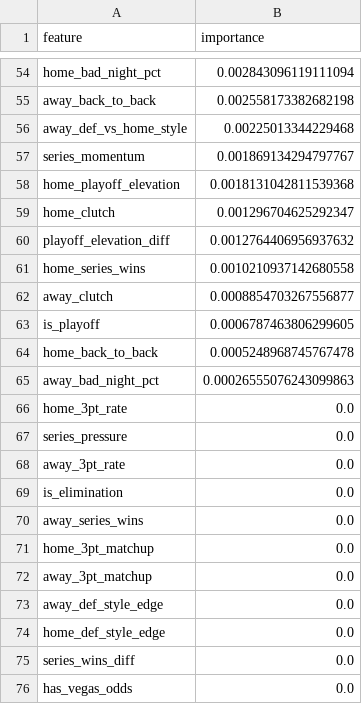
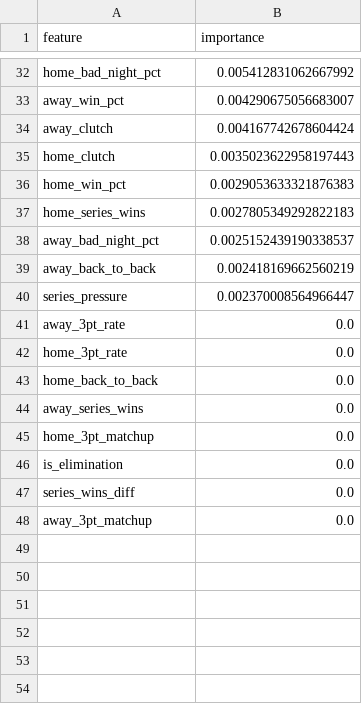
Before and after one commit to MounirArayssi/NBA-Predictor, a CSV file: analysis/team_away_gini_importance.csv, drawn as a sheet; only a part is shown, gaps mark what is left out; removed rows and columns are numbered as before the commit, all else as after; the diff covers the shown part only; the diff names each change by its address in the sheet, - before the commit and + after, or states it on an @@ line.

```diff
--- a/analysis/team_away_gini_importance.csv
+++ b/analysis/team_away_gini_importance.csv
-B32 (importance): 0.002843096119111094
+B32 (importance): 0.005412831062667992
-row 55: away_back_to_back | 0.002558173382682198
-row 56: away_def_vs_home_style | 0.00225013344229468
-row 57: series_momentum | 0.001869134294797767
-row 58: home_playoff_elevation | 0.0018131042811539368
+row 33: away_win_pct | 0.004290675056683007
+row 34: away_clutch | 0.004167742678604424
-B35 (importance): 0.001296704625292347
+B35 (importance): 0.0035023622958197443
-row 60: playoff_elevation_diff | 0.0012764406956937632
+row 36: home_win_pct | 0.0029053633321876383
-B37 (importance): 0.0010210937142680558
+B37 (importance): 0.0027805349292822183
-row 62: away_clutch | 0.0008854703267556877
-row 63: is_playoff | 0.0006787463806299605
-row 64: home_back_to_back | 0.0005248968745767478
-B38 (importance): 0.00026555076243099863
+B38 (importance): 0.0025152439190338537
+row 39: away_back_to_back | 0.002418169662560219
+row 40: series_pressure | 0.002370008564966447
+row 41: away_3pt_rate | 0.0
-row 67: series_pressure | 0.0
-A43 (feature): away_3pt_rate
+A43 (feature): home_back_to_back
@@ row 69 moved to row 46: is_elimination @@
@@ row 75 moved to row 47: series_wins_diff @@
-row 73: away_def_style_edge | 0.0
-row 74: home_def_style_edge | 0.0
-row 76: has_vegas_odds | 0.0
```
Also changed, not shown: 14 added rows, 36 removed rows and 16 edited cells elsewhere in this file, analysis/team_away_influence.csv, analysis/team_away_perm_importance.csv, 27 other files.
